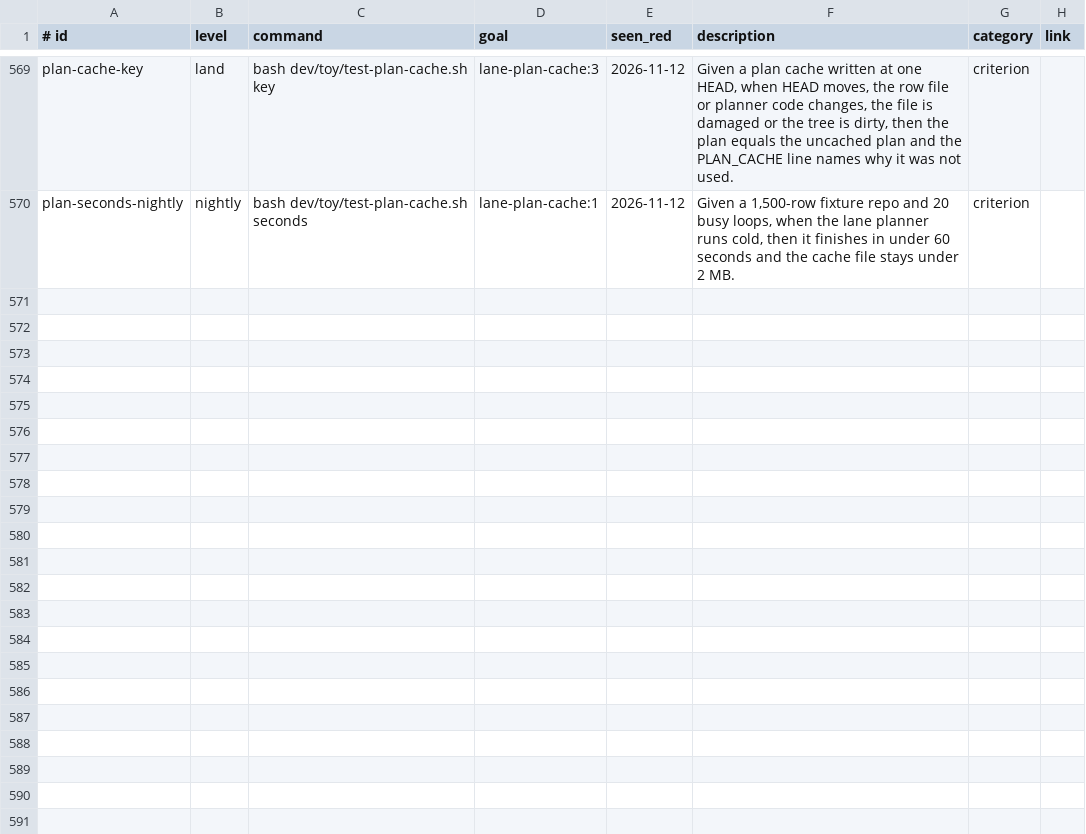
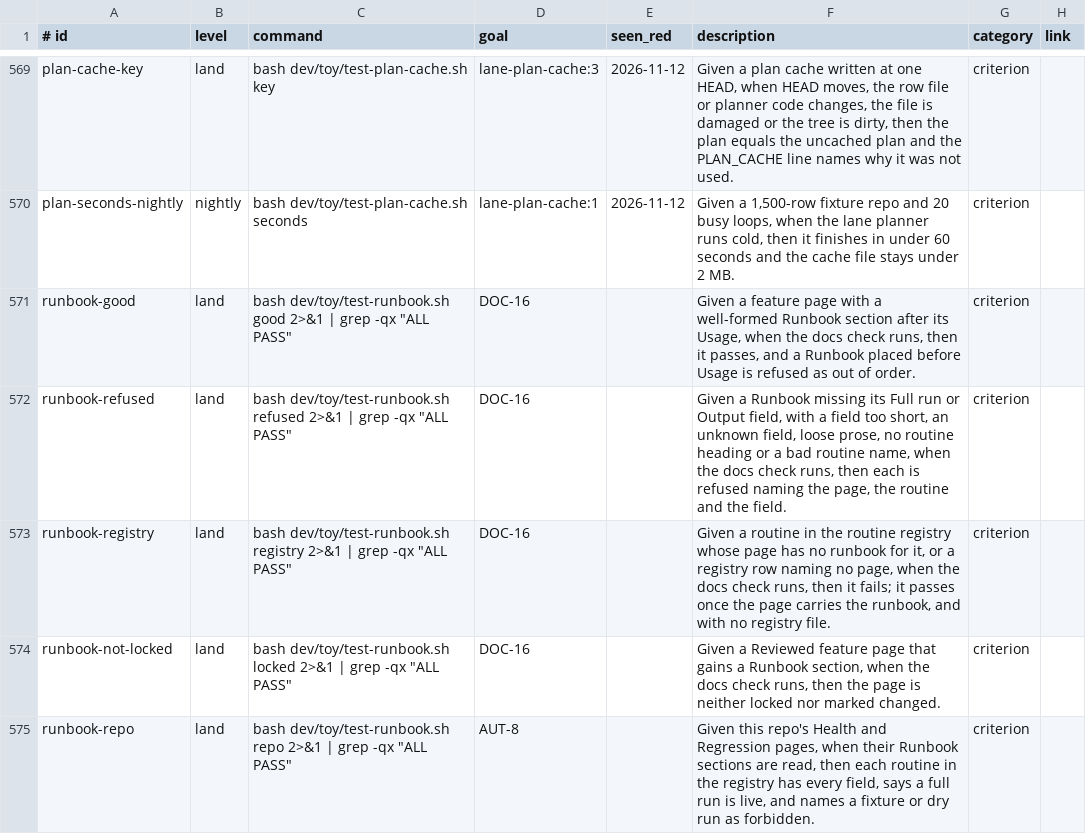
Before and after one commit to jcl2018/agent-workflow-template, a TSV file: .loop/regression.tsv, drawn as a sheet; only a part is shown, gaps mark what is left out.

```diff
--- a/.loop/regression.tsv
+++ b/.loop/regression.tsv
@@ -570 +570,6 @@ plan-cache-key	land	bash dev/toy/test-plan-cache.sh key	lane-plan-cache:3	2026-1
 plan-seconds-nightly	nightly	bash dev/toy/test-plan-cache.sh seconds	lane-plan-cache:1	2026-11-12	Given a 1,500-row fixture repo and 20 busy loops, when the lane planner runs cold, then it finishes in under 60 seconds and the cache file stays under 2 MB.	criterion	
+runbook-good	land	bash dev/toy/test-runbook.sh good 2>&1 | grep -qx "ALL PASS"	DOC-16		Given a feature page with a well-formed Runbook section after its Usage, when the docs check runs, then it passes, and a Runbook placed before Usage is refused as out of order.	criterion	
+runbook-refused	land	bash dev/toy/test-runbook.sh refused 2>&1 | grep -qx "ALL PASS"	DOC-16		Given a Runbook missing its Full run or Output field, with a field too short, an unknown field, loose prose, no routine heading or a bad routine name, when the docs check runs, then each is refused naming the page, the routine and the field.	criterion	
+runbook-registry	land	bash dev/toy/test-runbook.sh registry 2>&1 | grep -qx "ALL PASS"	DOC-16		Given a routine in the routine registry whose page has no runbook for it, or a registry row naming no page, when the docs check runs, then it fails; it passes once the page carries the runbook, and with no registry file.	criterion	
+runbook-not-locked	land	bash dev/toy/test-runbook.sh locked 2>&1 | grep -qx "ALL PASS"	DOC-16		Given a Reviewed feature page that gains a Runbook section, when the docs check runs, then the page is neither locked nor marked changed.	criterion	
+runbook-repo	land	bash dev/toy/test-runbook.sh repo 2>&1 | grep -qx "ALL PASS"	AUT-8		Given this repo's Health and Regression pages, when their Runbook sections are read, then each routine in the registry has every field, says a full run is live, and names a fixture or dry run as forbidden.	criterion	
```
Also changed, not shown: 12 other files.
